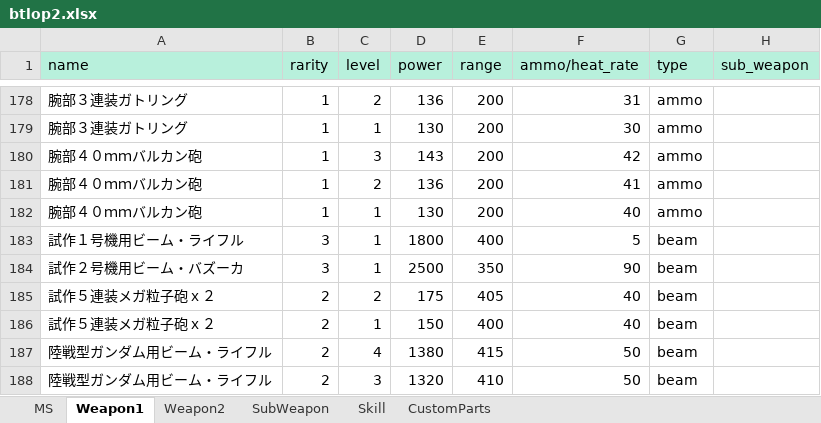
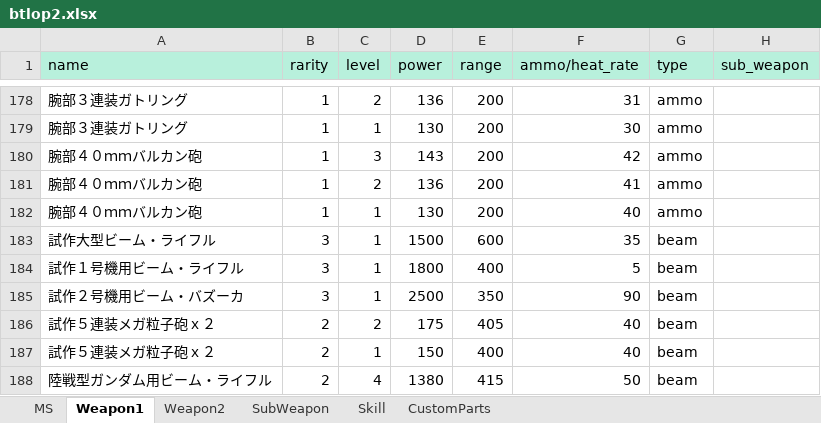
Before and after one commit to ratty27/btlop2db, an Excel workbook: data/btlop2.xlsx, sheet Weapon1, drawn as a sheet; only a part is shown, gaps mark what is left out; the shorter side is filled out with more unchanged rows; values as stored, in another font and other column widths than the file's, no borders; the diff names each change by its address in the sheet, - before the commit and + after, or states it on an @@ line.

```diff
--- a/data/btlop2.xlsx (sheet Weapon1)
+++ b/data/btlop2.xlsx (sheet Weapon1)
+row 183: 試作大型ビーム・ライフル | 3 | 1 | 1500 | 600 | 35 | beam
```
Also changed, not shown: sheet MS, sheet SubWeapon, sheet Skill, 4 other files.
